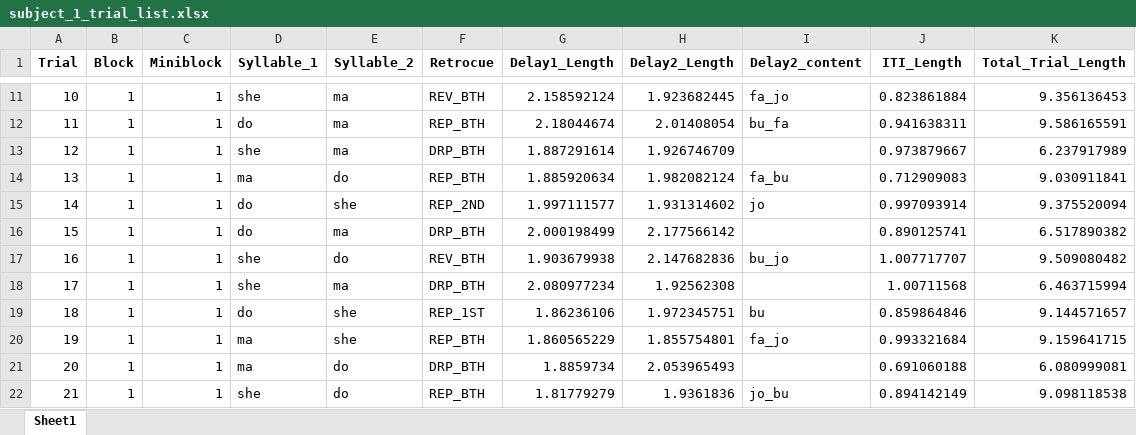
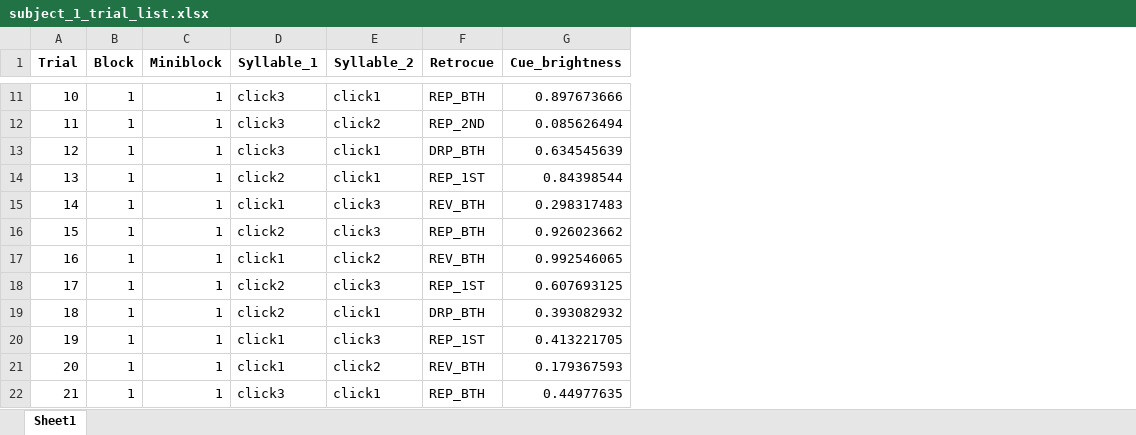
Before and after one commit to Baishenliang/lexical_retro_delay_expdesign, an Excel workbook: Exp_scripts/trials/subject_1_trial_list.xlsx, sheet Sheet1, drawn as a sheet; only a part is shown, gaps mark what is left out; values as stored, in another font and other column widths than the file's, no borders; removed rows and columns are numbered as before the commit, all else as after; the diff covers the shown part only; the diff names each change by its address in the sheet, - before the commit and + after, or states it on an @@ line.

Commit message:
Add changing retrocue_brightness to the experiment scripts

```diff
--- a/Exp_scripts/trials/subject_1_trial_list.xlsx (sheet Sheet1)
+++ b/Exp_scripts/trials/subject_1_trial_list.xlsx (sheet Sheet1)
-column G (Delay1_Length), rows 11-22: 2.158592124 | 2.18044674 | 1.887291614 | 1.885920634 | 1.997111577 | 2.000198499 | 1.903679938 | 2.080977234 | 1.86236106 | 1.860565229 | 1.8859734 | 1.81779279
-column H (Delay2_Length), rows 11-22: 1.923682445 | 2.01408054 | 1.926746709 | 1.982082124 | 1.931314602 | 2.177566142 | 2.147682836 | 1.92562308 | 1.972345751 | 1.855754801 | 2.053965493 | 1.9361836
-column I (Delay2_content), rows 11-22: fa_jo | bu_fa |  | fa_bu | jo |  | bu_jo |  | bu | fa_jo |  | jo_bu
-column J (ITI_Length), rows 11-22: 0.823861884 | 0.941638311 | 0.973879667 | 0.712909083 | 0.997093914 | 0.890125741 | 1.007717707 | 1.00711568 | 0.859864846 | 0.993321684 | 0.691060188 | 0.894142149
-column K (Total_Trial_Length), rows 11-22: 9.356136453 | 9.586165591 | 6.237917989 | 9.030911841 | 9.375520094 | 6.517890382 | 9.509080482 | 6.463715994 | 9.144571657 | 9.159641715 | 6.080999081 | 9.098118538
+column G (Cue_brightness), rows 11-22: 0.897673666 | 0.085626494 | 0.634545639 | 0.84398544 | 0.298317483 | 0.926023662 | 0.992546065 | 0.607693125 | 0.393082932 | 0.413221705 | 0.179367593 | 0.44977635
-D11 (Syllable_1): she
+D11 (Syllable_1): click3
-E11 (Syllable_2): ma
+E11 (Syllable_2): click1
-F11 (Retrocue): REV_BTH
+F11 (Retrocue): REP_BTH
-D12 (Syllable_1): do
+D12 (Syllable_1): click3
-E12 (Syllable_2): ma
+E12 (Syllable_2): click2
-F12 (Retrocue): REP_BTH
+F12 (Retrocue): REP_2ND
-D13 (Syllable_1): she
+D13 (Syllable_1): click3
-E13 (Syllable_2): ma
+E13 (Syllable_2): click1
-D14 (Syllable_1): ma
+D14 (Syllable_1): click2
-E14 (Syllable_2): do
+E14 (Syllable_2): click1
-F14 (Retrocue): REP_BTH
+F14 (Retrocue): REP_1ST
-D15 (Syllable_1): do
+D15 (Syllable_1): click1
-E15 (Syllable_2): she
+E15 (Syllable_2): click3
-F15 (Retrocue): REP_2ND
+F15 (Retrocue): REV_BTH
-D16 (Syllable_1): do
+D16 (Syllable_1): click2
-E16 (Syllable_2): ma
+E16 (Syllable_2): click3
-F16 (Retrocue): DRP_BTH
+F16 (Retrocue): REP_BTH
-D17 (Syllable_1): she
+D17 (Syllable_1): click1
-E17 (Syllable_2): do
+E17 (Syllable_2): click2
-D18 (Syllable_1): she
+D18 (Syllable_1): click2
-E18 (Syllable_2): ma
+E18 (Syllable_2): click3
-F18 (Retrocue): DRP_BTH
+F18 (Retrocue): REP_1ST
-D19 (Syllable_1): do
+D19 (Syllable_1): click2
-E19 (Syllable_2): she
+E19 (Syllable_2): click1
-F19 (Retrocue): REP_1ST
+F19 (Retrocue): DRP_BTH
-D20:D21 (Syllable_1): ma
+D20:D21 (Syllable_1): click1
-E20 (Syllable_2): she
+E20 (Syllable_2): click3
-F20 (Retrocue): REP_BTH
+F20 (Retrocue): REP_1ST
-E21 (Syllable_2): do
+E21 (Syllable_2): click2
-F21 (Retrocue): DRP_BTH
+F21 (Retrocue): REV_BTH
-D22 (Syllable_1): she
+D22 (Syllable_1): click3
-E22 (Syllable_2): do
+E22 (Syllable_2): click1
```
Also changed, not shown: 765 edited cells elsewhere in this sheet, 2 other files.
